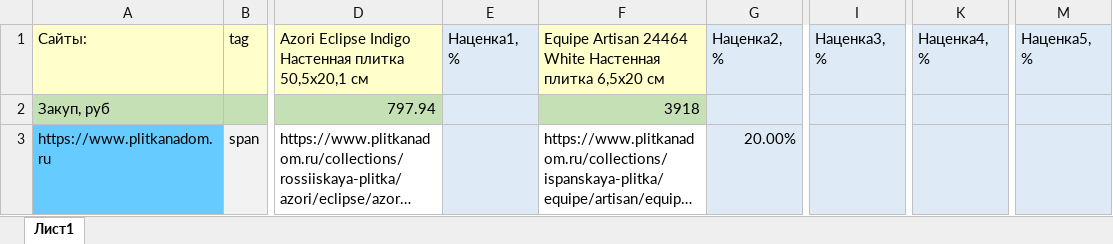
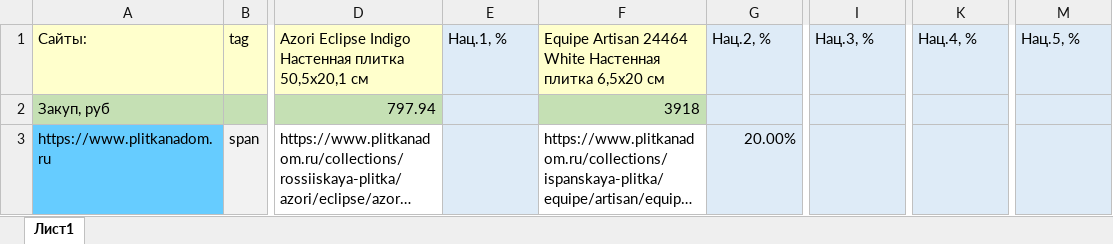
Before and after one commit to alekseybiz/Data-analyzis, an Excel workbook: Prices_Tiles_Competitors/sources_xlsx.xlsx, sheet Лист1, drawn as a sheet; only a part is shown, gaps mark what is left out; long unchanged cells end in …; values as stored, in another font and other column widths than the file's, no borders; the diff names each change by its address in the sheet, - before the commit and + after, or states it on an @@ line.

```diff
--- a/Prices_Tiles_Competitors/sources_xlsx.xlsx (sheet Лист1)
+++ b/Prices_Tiles_Competitors/sources_xlsx.xlsx (sheet Лист1)
-E1: Наценка1, %
+E1: Нац.1, %
-G1: Наценка2, %
+G1: Нац.2, %
-I1: Наценка3, %
+I1: Нац.3, %
-K1: Наценка4, %
+K1: Нац.4, %
-M1: Наценка5, %
+M1: Нац.5, %
```
Also changed, not shown: Prices_Tiles_Competitors/Prices_xlsx.xlsx.
